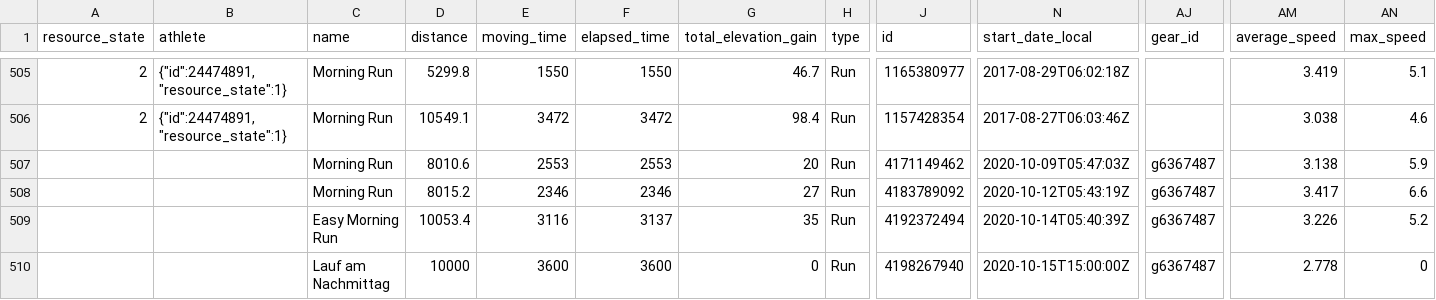
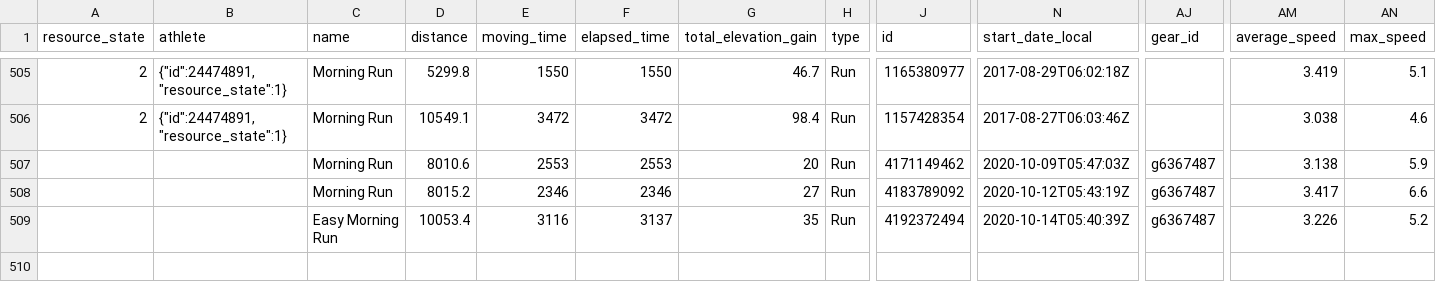
Before and after one commit to nicolaszimmer/strava, a CSV file: 24474891/activities.csv, drawn as a sheet; only a part is shown, gaps mark what is left out; rows hold the shown columns only; the diff names each change by its address in the sheet, - before the commit and + after, or states it on an @@ line.

Commit message:
GitRows Strava Connector (https://gitrows.com)

```diff
--- a/24474891/activities.csv
+++ b/24474891/activities.csv
-row 510:  |  | Lauf am Nachmittag | 10000 | 3600 | 3600 | 0 | Run | 4198267940 | 2020-10-15T15:00:00Z | g6367487 | 2.778 | 0
```
